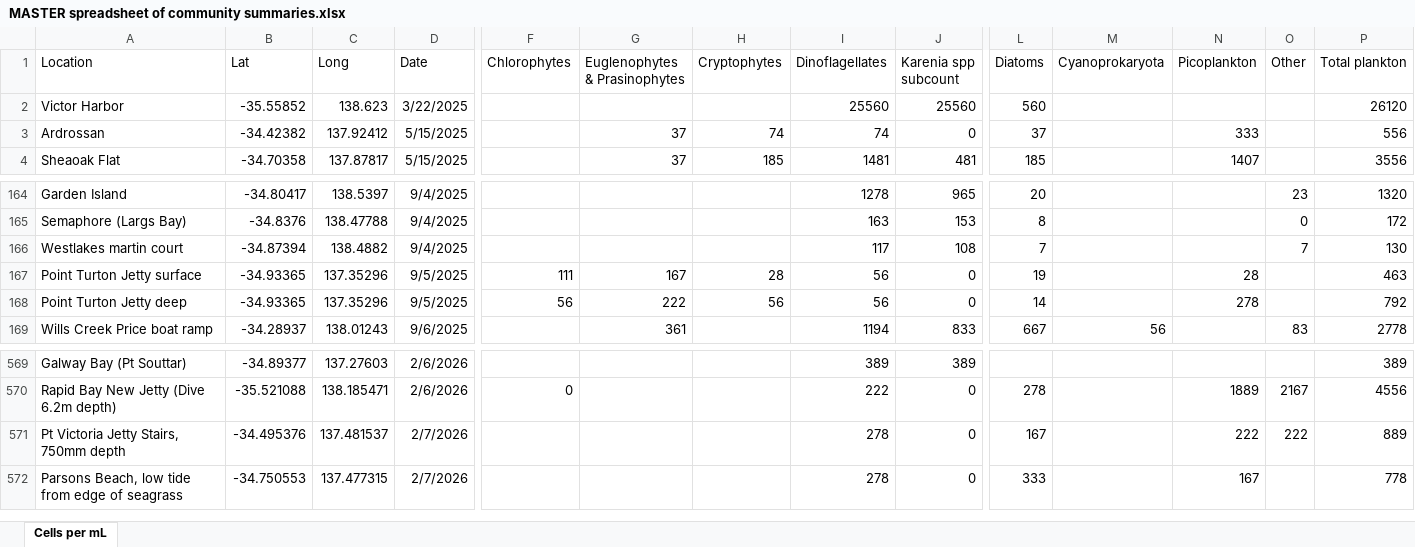
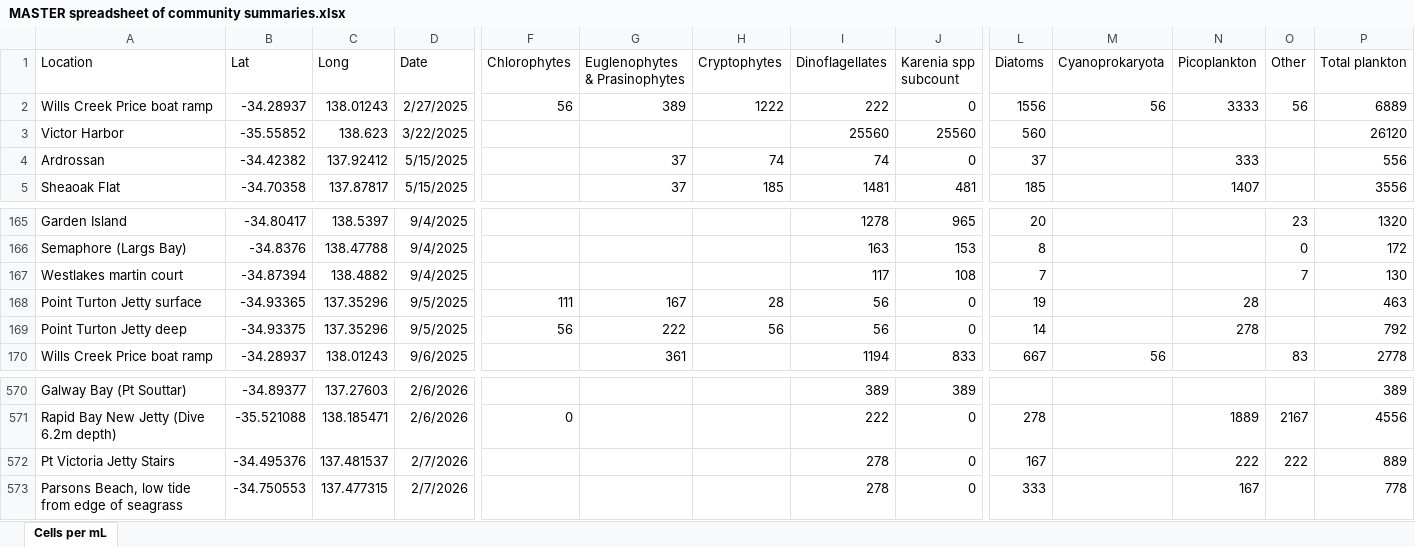
Before and after one commit to LukeMosley/SA_Algal_Bloom, an Excel workbook: MASTER spreadsheet of community summaries.xlsx, sheet Cells per mL, drawn as a sheet; only a part is shown, gaps mark what is left out; values as stored, in another font and other column widths than the file's, no borders; addresses are those after the commit; rows hold the shown columns only; the diff covers the shown part only; the diff names each change by its address in the sheet, - before the commit and + after, or states it on an @@ line.

```diff
--- a/MASTER spreadsheet of community summaries.xlsx (sheet Cells per mL)
+++ b/MASTER spreadsheet of community summaries.xlsx (sheet Cells per mL)
+row 2: Wills Creek Price boat ramp | -34.28937 | 138.01243 | 2/27/2025 | 56 | 389 | 1222 | 222 | 0 | 1556 | 56 | 3333 | 56 | 6889
-B169 (Lat): -34.93365
+B169 (Lat): -34.93375
-A572 (Location): Pt Victoria Jetty Stairs, 750mm depth
+A572 (Location): Pt Victoria Jetty Stairs
```
Also changed, not shown: 23 added rows elsewhere in this sheet, formulas that keep their value.
